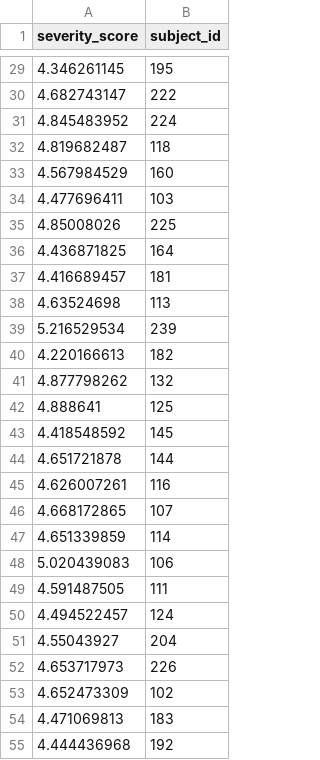
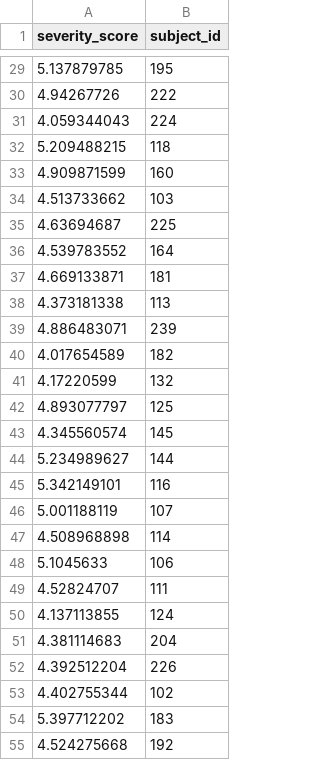
Before and after one commit to SrishtiSingh3895/Hackathon-Summer-2020, a CSV file: prediction/prediction.csv, drawn as a sheet; only a part is shown, gaps mark what is left out; the diff covers the shown part only.

```diff
--- a/prediction/prediction.csv
+++ b/prediction/prediction.csv
@@ -29,27 +29,27 @@ severity_score,subject_id
-4.346261145,195
-4.682743147,222
-4.845483952,224
-4.819682487,118
-4.567984529,160
-4.477696411,103
-4.85008026,225
-4.436871825,164
-4.416689457,181
-4.63524698,113
-5.216529534,239
-4.220166613,182
-4.877798262,132
-4.888641,125
-4.418548592,145
-4.651721878,144
-4.626007261,116
-4.668172865,107
-4.651339859,114
-5.020439083,106
-4.591487505,111
-4.494522457,124
-4.55043927,204
-4.653717973,226
-4.652473309,102
-4.471069813,183
-4.444436968,192
+5.137879785,195
+4.94267726,222
+4.059344043,224
+5.209488215,118
+4.909871599,160
+4.513733662,103
+4.63694687,225
+4.539783552,164
+4.669133871,181
+4.373181338,113
+4.886483071,239
+4.017654589,182
+4.17220599,132
+4.893077797,125
+4.345560574,145
+5.234989627,144
+5.342149101,116
+5.001188119,107
+4.508968898,114
+5.1045633,106
+4.52824707,111
+4.137113855,124
+4.381114683,204
+4.392512204,226
+4.402755344,102
+5.397712202,183
+4.524275668,192
```
Also changed, not shown: 32 edited cells elsewhere in this file.
